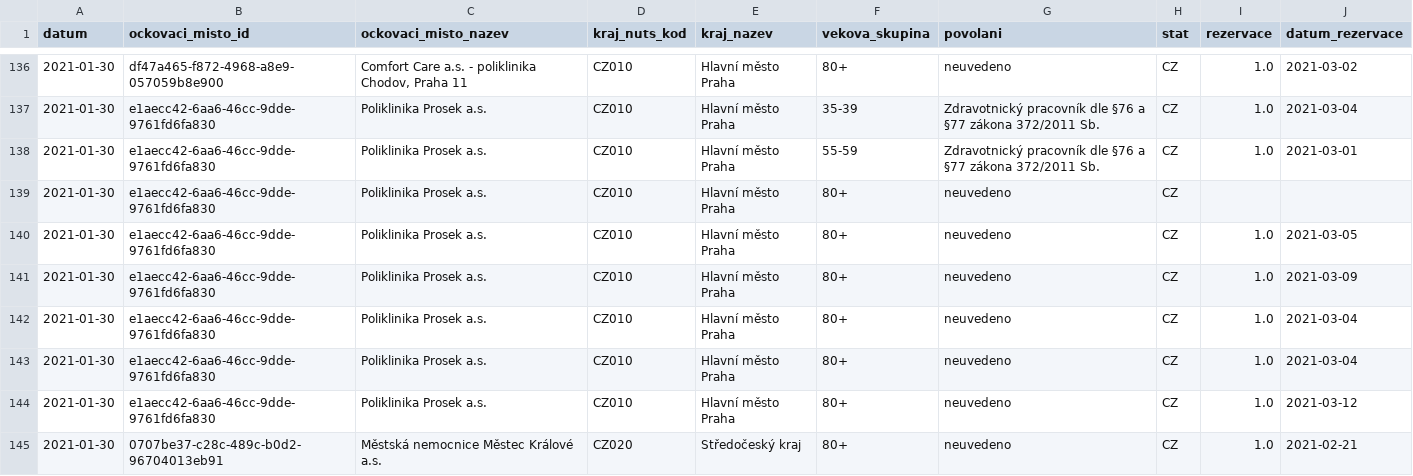
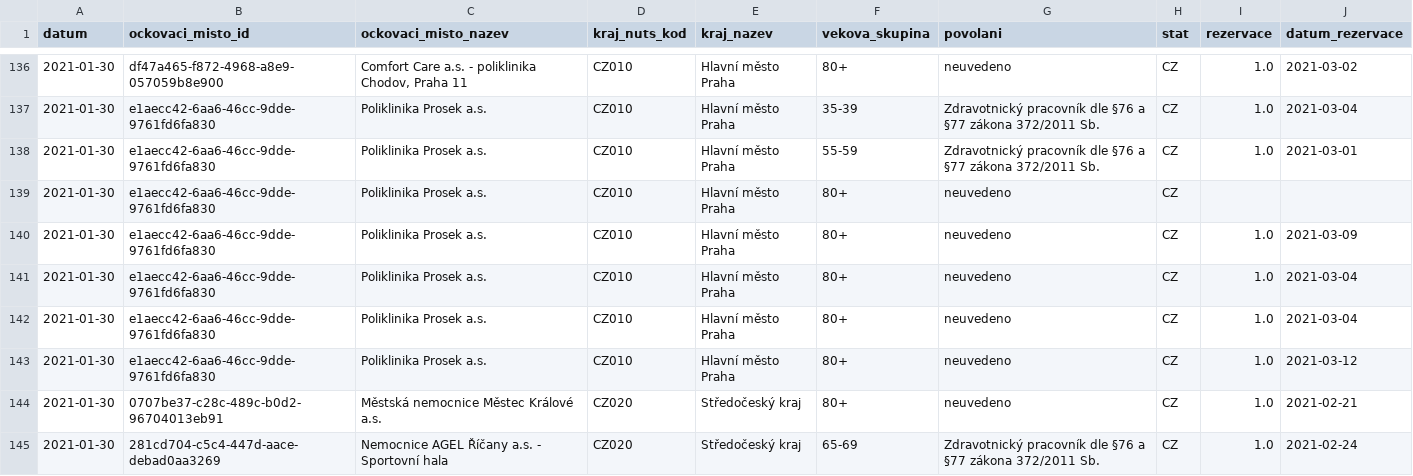
Before and after one commit to michalskop/mzcr-cz-covid-19-data, a CSV file: ockovani-registrace_2021-01-3_v1.csv, drawn as a sheet; only a part is shown, gaps mark what is left out; the shorter side is filled out with more unchanged rows; the diff covers the shown part only.

```diff
--- a/ockovani-registrace_2021-01-3_v1.csv
+++ b/ockovani-registrace_2021-01-3_v1.csv
@@ -139,3 +139,2 @@ datum,ockovaci_misto_id,ockovaci_misto_nazev,kraj_nuts_kod,kraj_nazev,vekova_sku
 2021-01-30,e1aecc42-6aa6-46cc-9dde-9761fd6fa830,Poliklinika Prosek a.s.,CZ010,Hlavní město Praha,80+,neuvedeno,CZ,,
-2021-01-30,e1aecc42-6aa6-46cc-9dde-9761fd6fa830,Poliklinika Prosek a.s.,CZ010,Hlavní město Praha,80+,neuvedeno,CZ,1.0,2021-03-05
 2021-01-30,e1aecc42-6aa6-46cc-9dde-9761fd6fa830,Poliklinika Prosek a.s.,CZ010,Hlavní město Praha,80+,neuvedeno,CZ,1.0,2021-03-09
```
Also changed, not shown: 5 removed rows and 6 edited cells elsewhere in this file, 2 other files.
